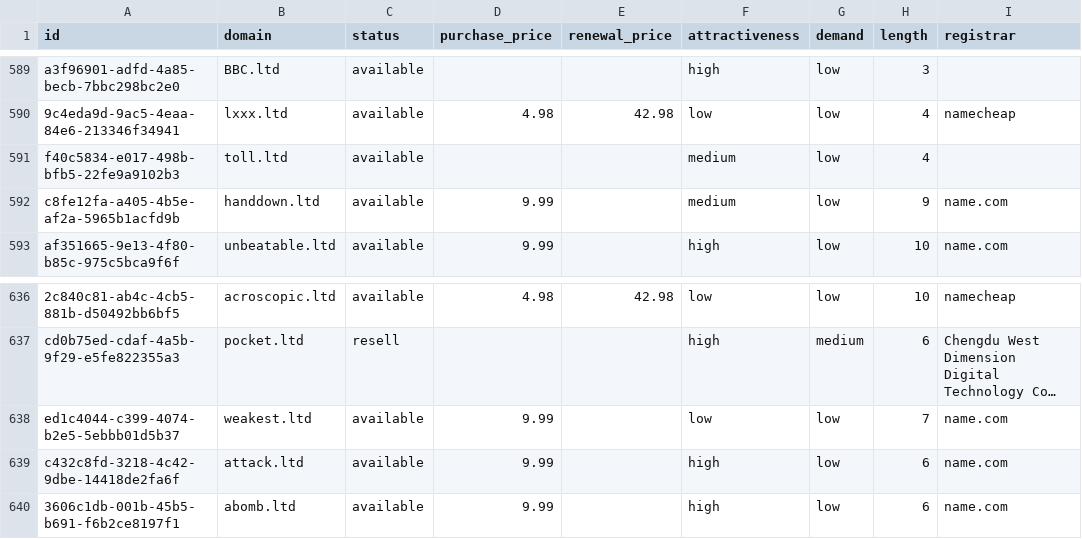
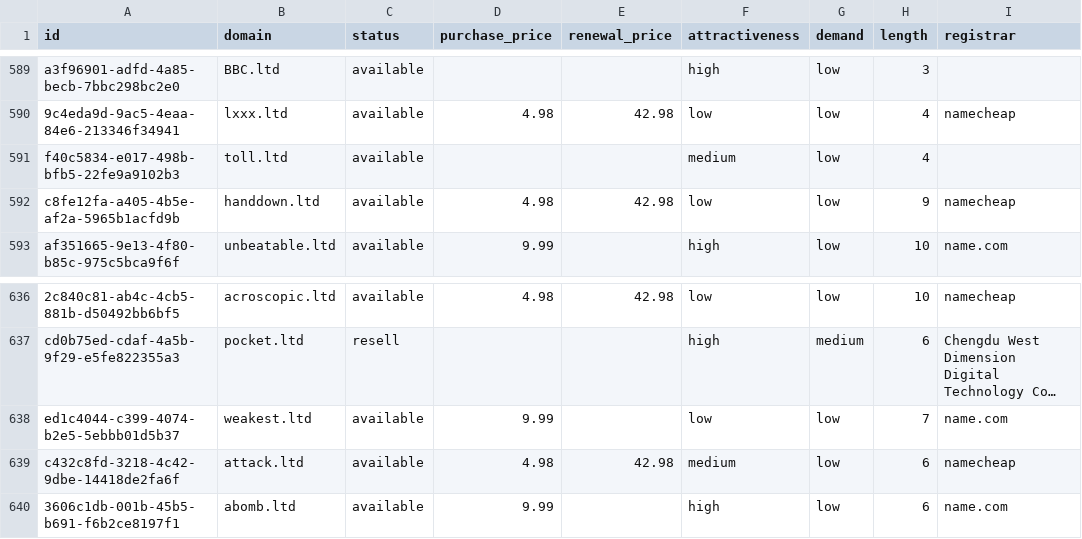
Before and after one commit to UniqueDomains/ltd-oneword-domains, a CSV file: ltd.csv, drawn as a sheet; only a part is shown, gaps mark what is left out; long unchanged cells end in …; the diff names each change by its address in the sheet, - before the commit and + after, or states it on an @@ line.

Commit message:
Domains update

```diff
--- a/ltd.csv
+++ b/ltd.csv
-D592 (purchase_price): 9.99
+D592 (purchase_price): 4.98
-E592 (renewal_price): (empty)
+E592 (renewal_price): 42.98
-F592 (attractiveness): medium
+F592 (attractiveness): low
-I592 (registrar): name.com
+I592 (registrar): namecheap
-D639 (purchase_price): 9.99
+D639 (purchase_price): 4.98
-E639 (renewal_price): (empty)
+E639 (renewal_price): 42.98
-F639 (attractiveness): high
+F639 (attractiveness): medium
-I639 (registrar): name.com
+I639 (registrar): namecheap
```
Also changed, not shown: 4 other files.
